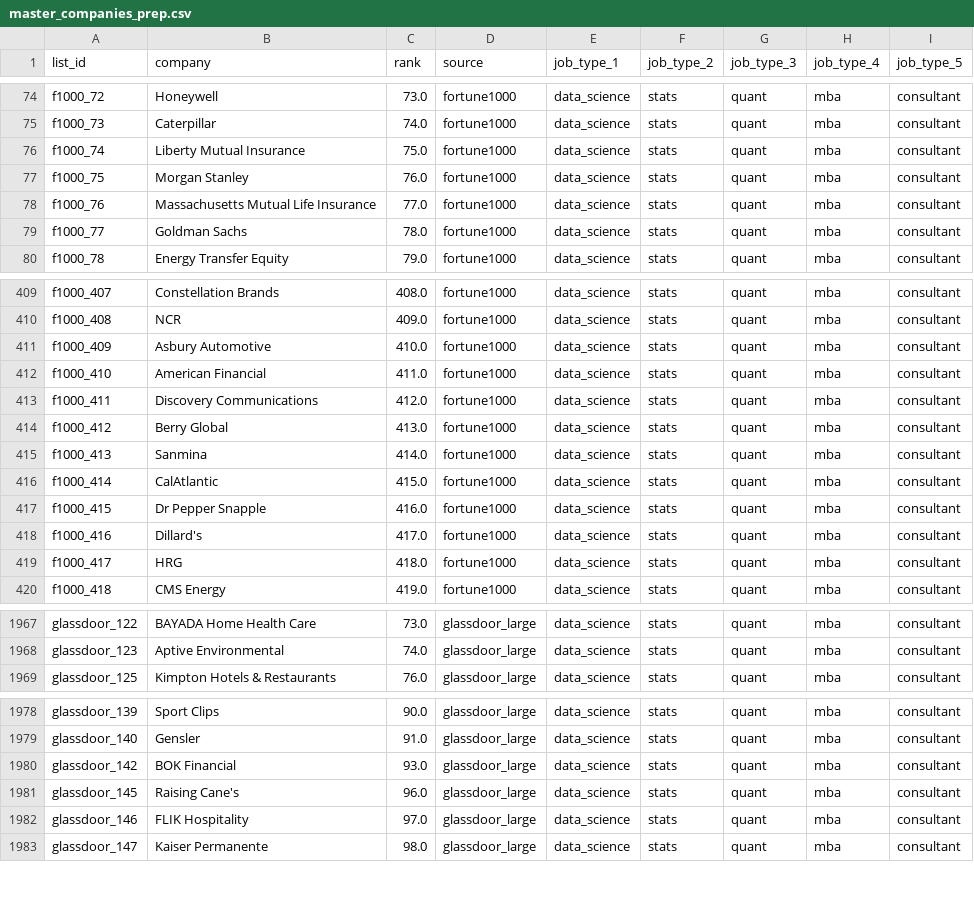
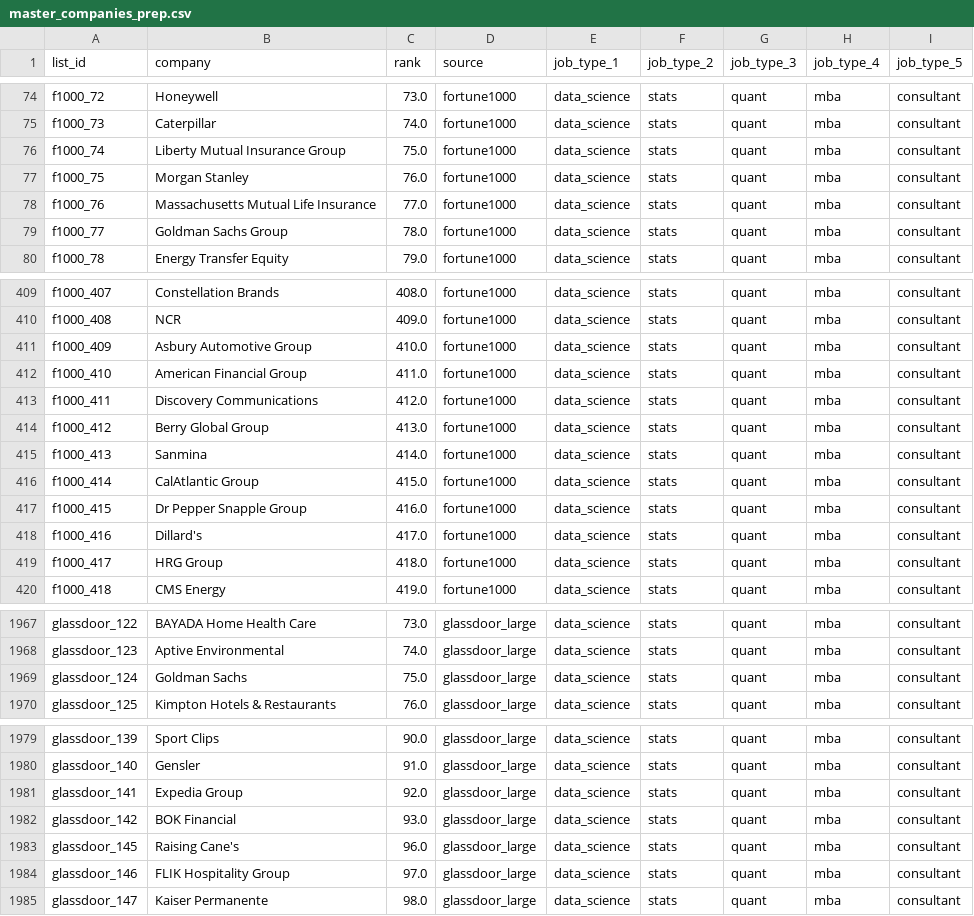
Before and after one commit to jmausolf/office_politics, a CSV file: get_jobs/companies/clean/master_companies_prep.csv, drawn as a sheet; only a part is shown, gaps mark what is left out; the diff covers the shown part only.

```diff
--- a/get_jobs/companies/clean/master_companies_prep.csv
+++ b/get_jobs/companies/clean/master_companies_prep.csv
@@ -75,6 +75,6 @@ f1000_72,Honeywell,73.0,fortune1000,data_science,stats,quant,mba,consultant
 f1000_73,Caterpillar,74.0,fortune1000,data_science,stats,quant,mba,consultant
-f1000_74,Liberty Mutual Insurance,75.0,fortune1000,data_science,stats,quant,mba,consultant
+f1000_74,Liberty Mutual Insurance Group,75.0,fortune1000,data_science,stats,quant,mba,consultant
 f1000_75,Morgan Stanley,76.0,fortune1000,data_science,stats,quant,mba,consultant
 f1000_76,Massachusetts Mutual Life Insurance,77.0,fortune1000,data_science,stats,quant,mba,consultant
-f1000_77,Goldman Sachs,78.0,fortune1000,data_science,stats,quant,mba,consultant
+f1000_77,Goldman Sachs Group,78.0,fortune1000,data_science,stats,quant,mba,consultant
 f1000_78,Energy Transfer Equity,79.0,fortune1000,data_science,stats,quant,mba,consultant
@@ -410,11 +410,11 @@ f1000_407,Constellation Brands,408.0,fortune1000,data_science,stats,quant,mba,co
 f1000_408,NCR,409.0,fortune1000,data_science,stats,quant,mba,consultant
-f1000_409,Asbury Automotive,410.0,fortune1000,data_science,stats,quant,mba,consultant
-f1000_410,American Financial,411.0,fortune1000,data_science,stats,quant,mba,consultant
+f1000_409,Asbury Automotive Group,410.0,fortune1000,data_science,stats,quant,mba,consultant
+f1000_410,American Financial Group,411.0,fortune1000,data_science,stats,quant,mba,consultant
 f1000_411,Discovery Communications,412.0,fortune1000,data_science,stats,quant,mba,consultant
-f1000_412,Berry Global,413.0,fortune1000,data_science,stats,quant,mba,consultant
+f1000_412,Berry Global Group,413.0,fortune1000,data_science,stats,quant,mba,consultant
 f1000_413,Sanmina,414.0,fortune1000,data_science,stats,quant,mba,consultant
-f1000_414,CalAtlantic,415.0,fortune1000,data_science,stats,quant,mba,consultant
-f1000_415,Dr Pepper Snapple,416.0,fortune1000,data_science,stats,quant,mba,consultant
+f1000_414,CalAtlantic Group,415.0,fortune1000,data_science,stats,quant,mba,consultant
+f1000_415,Dr Pepper Snapple Group,416.0,fortune1000,data_science,stats,quant,mba,consultant
 f1000_416,Dillard's,417.0,fortune1000,data_science,stats,quant,mba,consultant
-f1000_417,HRG,418.0,fortune1000,data_science,stats,quant,mba,consultant
+f1000_417,HRG Group,418.0,fortune1000,data_science,stats,quant,mba,consultant
 f1000_418,CMS Energy,419.0,fortune1000,data_science,stats,quant,mba,consultant
@@ -1968,2 +1968,3 @@ glassdoor_122,BAYADA Home Health Care,73.0,glassdoor_large,data_science,stats,qu
 glassdoor_123,Aptive Environmental,74.0,glassdoor_large,data_science,stats,quant,mba,consultant
+glassdoor_124,Goldman Sachs,75.0,glassdoor_large,data_science,stats,quant,mba,consultant
 glassdoor_125,Kimpton Hotels & Restaurants,76.0,glassdoor_large,data_science,stats,quant,mba,consultant
@@ -1979,5 +1980,6 @@ glassdoor_139,Sport Clips,90.0,glassdoor_large,data_science,stats,quant,mba,cons
 glassdoor_140,Gensler,91.0,glassdoor_large,data_science,stats,quant,mba,consultant
+glassdoor_141,Expedia Group,92.0,glassdoor_large,data_science,stats,quant,mba,consultant
 glassdoor_142,BOK Financial,93.0,glassdoor_large,data_science,stats,quant,mba,consultant
 glassdoor_145,Raising Cane's,96.0,glassdoor_large,data_science,stats,quant,mba,consultant
-glassdoor_146,FLIK Hospitality,97.0,glassdoor_large,data_science,stats,quant,mba,consultant
+glassdoor_146,FLIK Hospitality Group,97.0,glassdoor_large,data_science,stats,quant,mba,consultant
 glassdoor_147,Kaiser Permanente,98.0,glassdoor_large,data_science,stats,quant,mba,consultant
```
Also changed, not shown: 103 edited cells elsewhere in this file, keys/int_key.csv, 2 other files.
